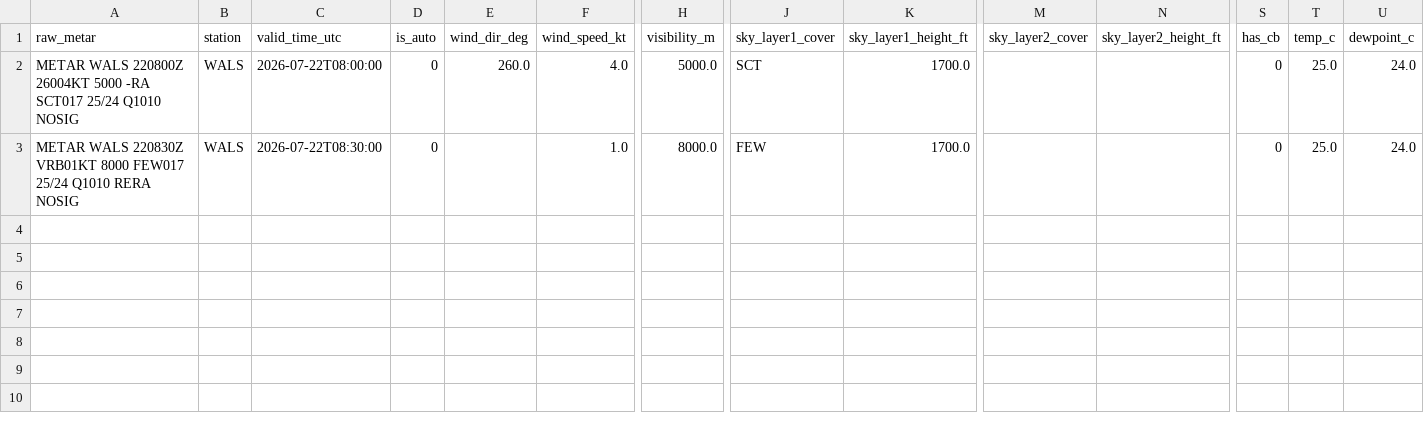
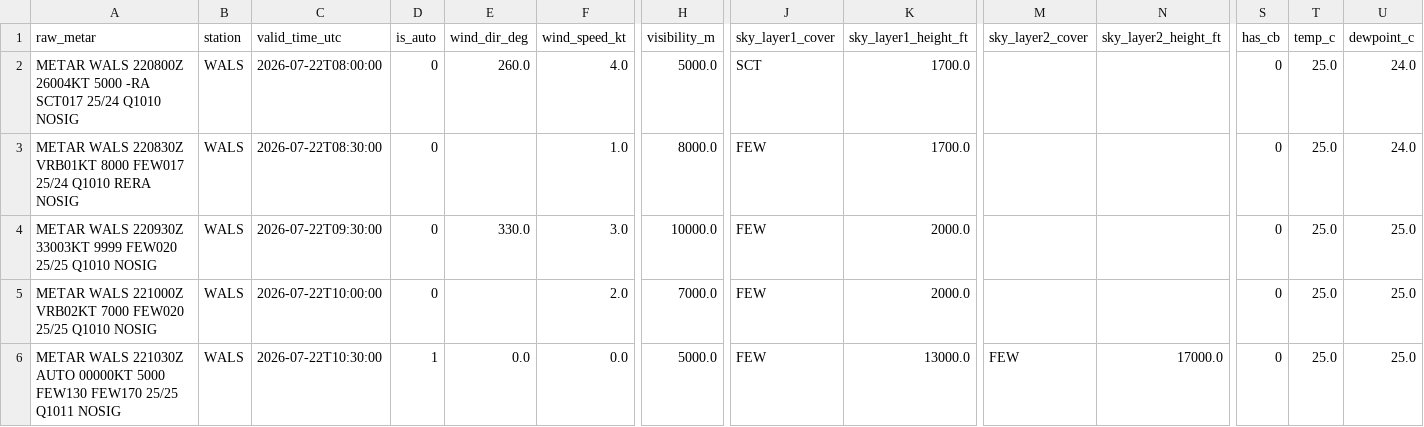
Before and after one commit to ojanzul/bmkg-taf-machinelearning, a CSV file: data/wals_metar_structured.csv, drawn as a sheet; only a part is shown, gaps mark what is left out; rows hold the shown columns only; the diff names each change by its address in the sheet, - before the commit and + after, or states it on an @@ line.

```diff
--- a/data/wals_metar_structured.csv
+++ b/data/wals_metar_structured.csv
+row 4: METAR WALS 220930Z 33003KT 9999 FEW020 25/25 Q1010 NOSIG | WALS | 2026-07-22T09:30:00 | 0 | 330.0 | 3.0 | 10000.0 | FEW | 2000.0 |  |  | 0 | 25.0 | 25.0
+row 5: METAR WALS 221000Z VRB02KT 7000 FEW020 25/25 Q1010 NOSIG | WALS | 2026-07-22T10:00:00 | 0 |  | 2.0 | 7000.0 | FEW | 2000.0 |  |  | 0 | 25.0 | 25.0
+row 6: METAR WALS 221030Z AUTO 00000KT 5000 FEW130 FEW170 25/25 Q1011 NOSIG | WALS | 2026-07-22T10:30:00 | 1 | 0.0 | 0.0 | 5000.0 | FEW | 13000.0 | FEW | 17000.0 | 0 | 25.0 | 25.0
```
Also changed, not shown: data/wals_training_dataset.csv, 1 other file.
